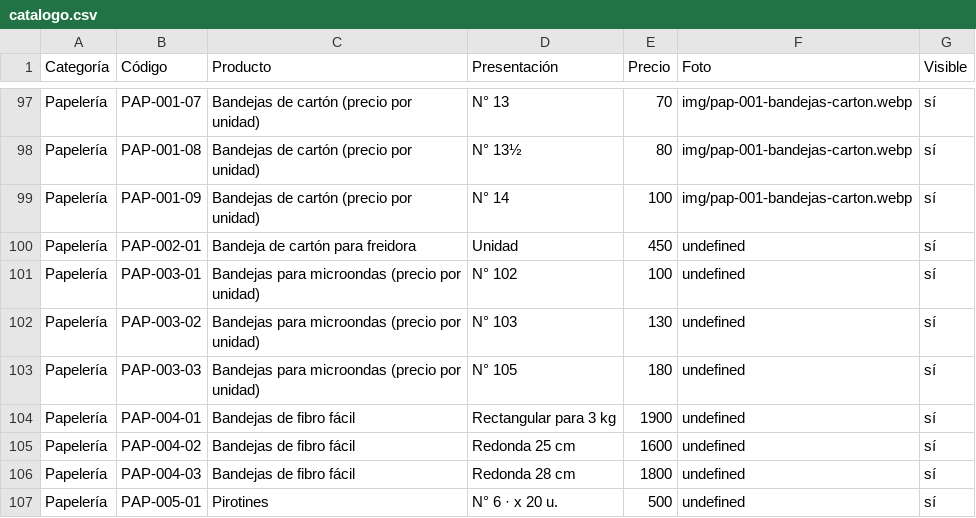
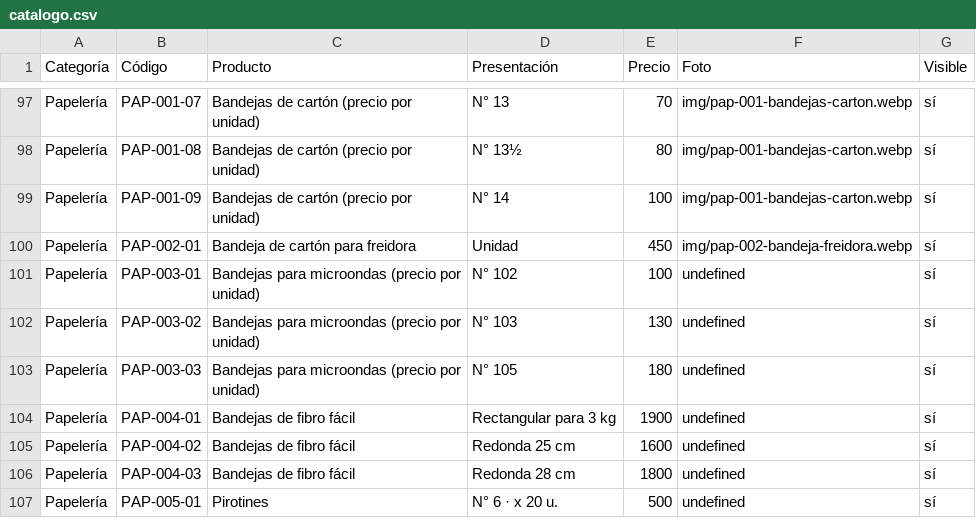
Before and after one commit to lucasguillermon-hub/todo-cotillon, a CSV file: catalogo.csv, drawn as a sheet; only a part is shown, gaps mark what is left out.

```diff
--- a/catalogo.csv
+++ b/catalogo.csv
@@ -99,3 +99,3 @@ Papelería,PAP-001-08,Bandejas de cartón (precio por unidad),N° 13½,80,img/pa
 Papelería,PAP-001-09,Bandejas de cartón (precio por unidad),N° 14,100,img/pap-001-bandejas-carton.webp,sí
-Papelería,PAP-002-01,Bandeja de cartón para freidora,Unidad,450,undefined,sí
+Papelería,PAP-002-01,Bandeja de cartón para freidora,Unidad,450,img/pap-002-bandeja-freidora.webp,sí
 Papelería,PAP-003-01,Bandejas para microondas (precio por unidad),N° 102,100,undefined,sí
```
Also changed, not shown: 2 other files.
